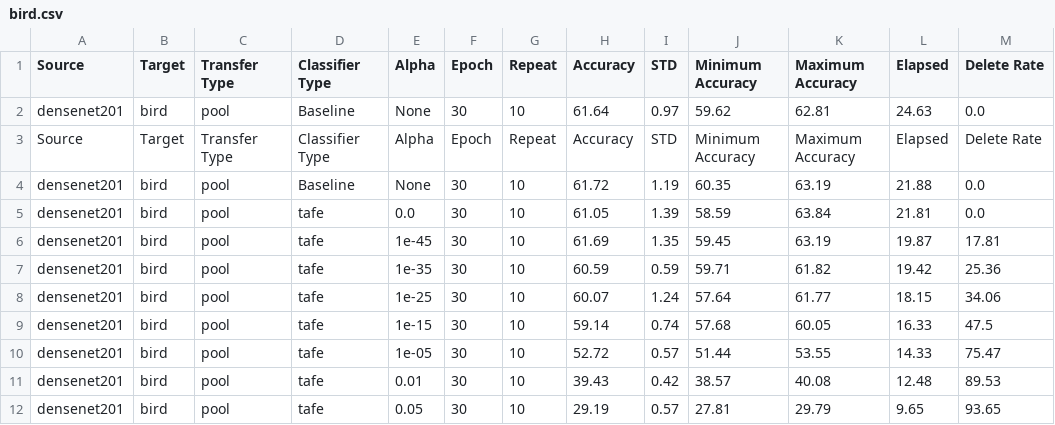
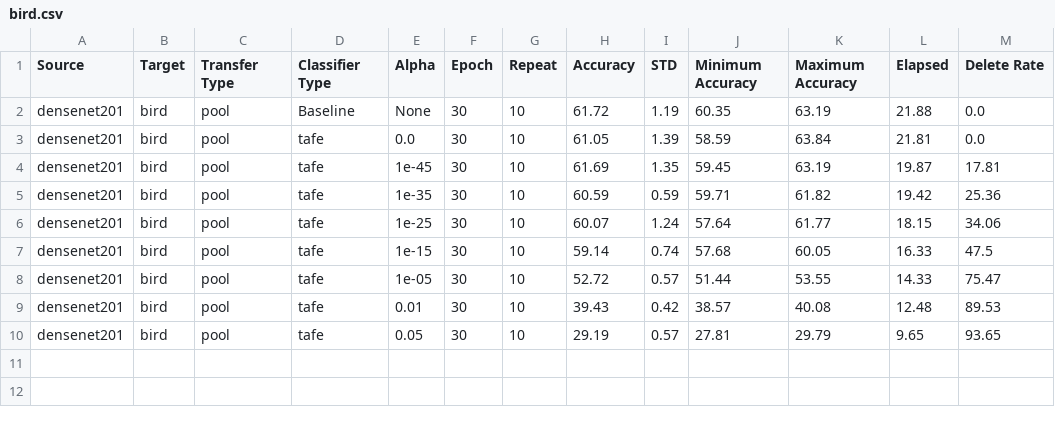
Before and after one commit to sayemimtiaz/FineGrainedTransferLearning, a CSV file: final_results/new/detailed linear/bird.csv, drawn as a sheet.

```diff
--- a/final_results/new/detailed linear/bird.csv
+++ b/final_results/new/detailed linear/bird.csv
@@ -1,4 +1,2 @@
 Source,Target,Transfer Type,Classifier Type,Alpha,Epoch,Repeat,Accuracy,STD,Minimum Accuracy,Maximum Accuracy,Elapsed,Delete Rate
-densenet201,bird,pool,Baseline,None,30,10,61.64,0.97,59.62,62.81,24.63,0.0
-Source,Target,Transfer Type,Classifier Type,Alpha,Epoch,Repeat,Accuracy,STD,Minimum Accuracy,Maximum Accuracy,Elapsed,Delete Rate
 densenet201,bird,pool,Baseline,None,30,10,61.72,1.19,60.35,63.19,21.88,0.0
```
Also changed, not shown: final_results/new/detailed linear/mit67.csv, 35 other files.
